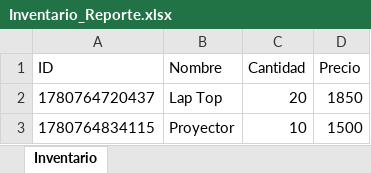
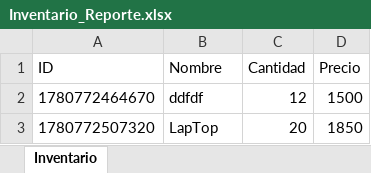
Before and after one commit to ALEPALOM/SistemadeInventario, an Excel workbook: SistemaInventario/Inventario_Reporte.xlsx, sheet Inventario, drawn as a sheet; values as stored, in another font and other column widths than the file's, no borders; removed rows and columns are numbered as before the commit, all else as after; the diff names each change by its address in the sheet, - before the commit and + after, or states it on an @@ line.

```diff
--- a/SistemaInventario/Inventario_Reporte.xlsx (sheet Inventario)
+++ b/SistemaInventario/Inventario_Reporte.xlsx (sheet Inventario)
+row 2: 1780772464670 | ddfdf | 12 | 1500
-A3 (ID): 1780764720437
+A3 (ID): 1780772507320
-B3 (Nombre): Lap Top
+B3 (Nombre): LapTop
-row 3: 1780764834115 | Proyector | 10 | 1500
```
Also changed, not shown: 14 other files.
